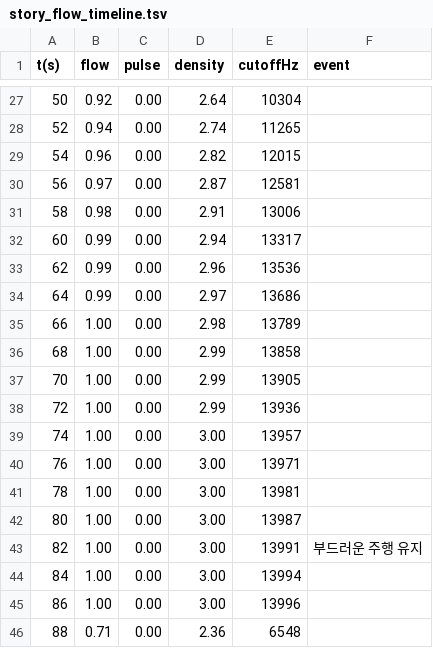
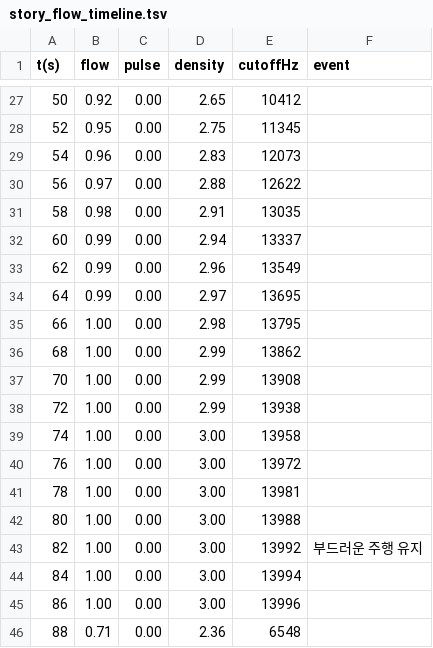
Before and after one commit to dslab-5245/hyundai-motor-group-app, a TSV file: previews/story_flow_timeline.tsv, drawn as a sheet; only a part is shown, gaps mark what is left out; the diff covers the shown part only.

```diff
--- a/previews/story_flow_timeline.tsv
+++ b/previews/story_flow_timeline.tsv
@@ -27,18 +27,18 @@ t(s)	flow	pulse	density	cutoffHz	event
-50	0.92	0.00	2.64	10304	
-52	0.94	0.00	2.74	11265	
-54	0.96	0.00	2.82	12015	
-56	0.97	0.00	2.87	12581	
-58	0.98	0.00	2.91	13006	
-60	0.99	0.00	2.94	13317	
-62	0.99	0.00	2.96	13536	
-64	0.99	0.00	2.97	13686	
-66	1.00	0.00	2.98	13789	
-68	1.00	0.00	2.99	13858	
-70	1.00	0.00	2.99	13905	
-72	1.00	0.00	2.99	13936	
-74	1.00	0.00	3.00	13957	
-76	1.00	0.00	3.00	13971	
+50	0.92	0.00	2.65	10412	
+52	0.95	0.00	2.75	11345	
+54	0.96	0.00	2.83	12073	
+56	0.97	0.00	2.88	12622	
+58	0.98	0.00	2.91	13035	
+60	0.99	0.00	2.94	13337	
+62	0.99	0.00	2.96	13549	
+64	0.99	0.00	2.97	13695	
+66	1.00	0.00	2.98	13795	
+68	1.00	0.00	2.99	13862	
+70	1.00	0.00	2.99	13908	
+72	1.00	0.00	2.99	13938	
+74	1.00	0.00	3.00	13958	
+76	1.00	0.00	3.00	13972	
 78	1.00	0.00	3.00	13981	
-80	1.00	0.00	3.00	13987	
-82	1.00	0.00	3.00	13991	부드러운 주행 유지
+80	1.00	0.00	3.00	13988	
+82	1.00	0.00	3.00	13992	부드러운 주행 유지
 84	1.00	0.00	3.00	13994	
```
Also changed, not shown: 34 edited cells elsewhere in this file, 8 other files.
